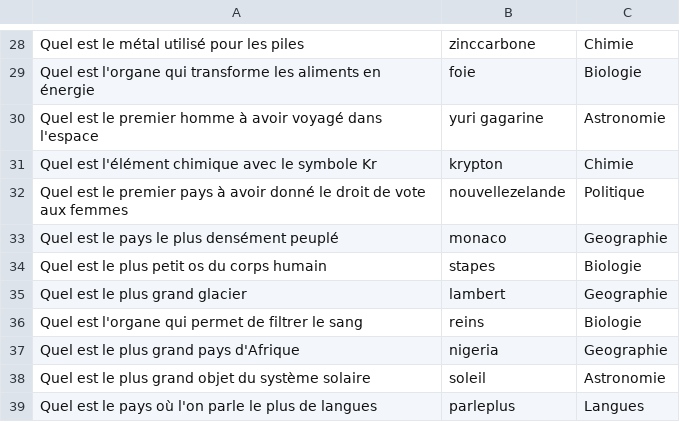
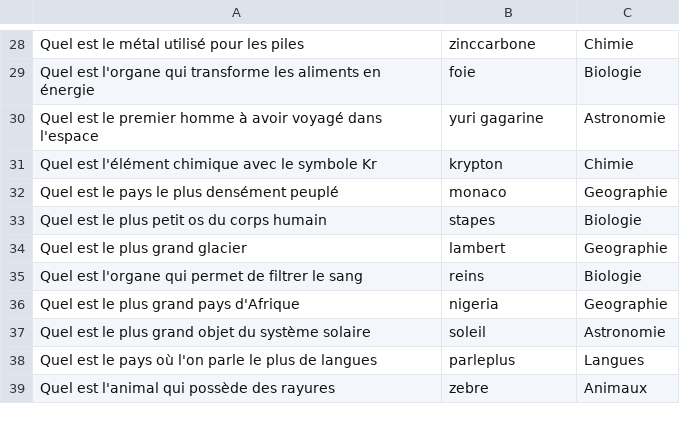
Before and after one commit to Spartix/MilleBorne, a CSV file: ressources/questionv3.csv, drawn as a sheet; only a part is shown, gaps mark what is left out; the shorter side is filled out with more unchanged rows.

Commit message:
adding questions && fixed answer possibility

```diff
--- a/ressources/questionv3.csv
+++ b/ressources/questionv3.csv
@@ -31,3 +31,2 @@ Quel est le premier homme à avoir voyagé dans l'espace,yuri gagarine,Astronomi
 Quel est l'élément chimique avec le symbole Kr,krypton,Chimie
-Quel est le premier pays à avoir donné le droit de vote aux femmes,nouvellezelande,Politique
 Quel est le pays le plus densément peuplé,monaco,Geographie
```
Also changed, not shown: 6 other files.
